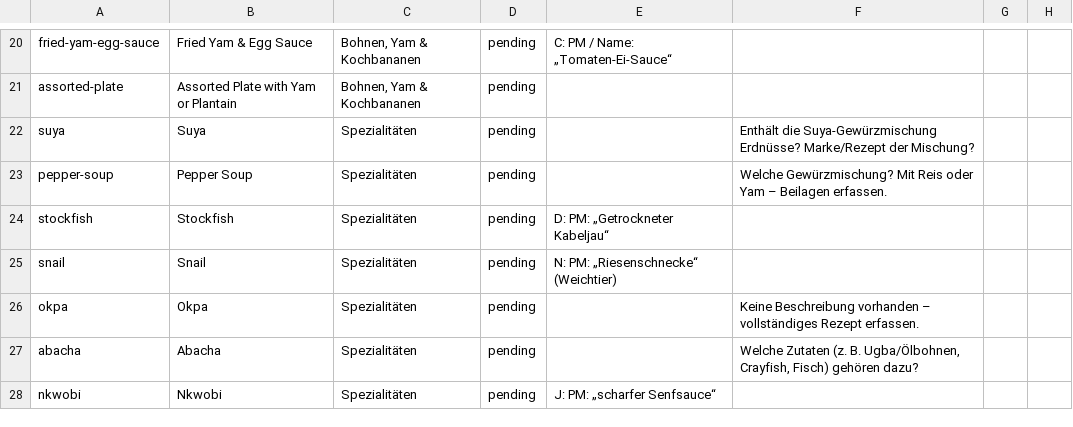
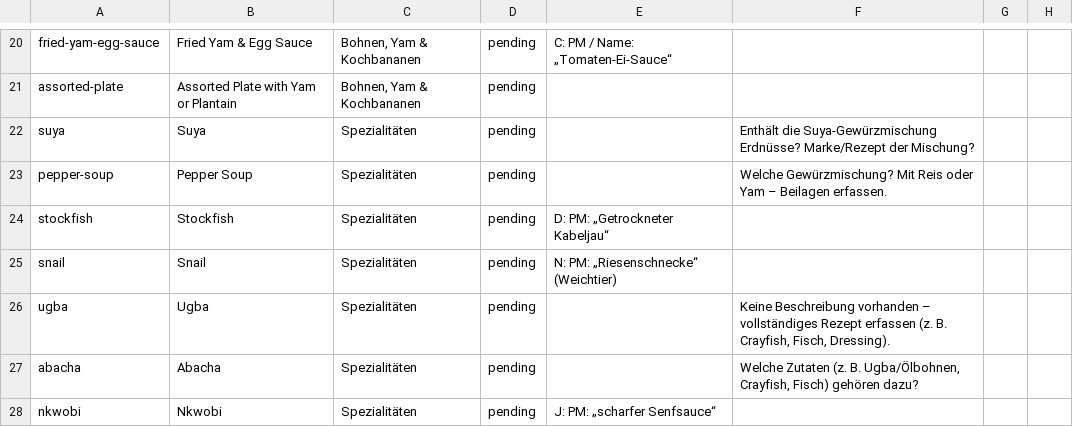
Before and after one commit to buddy1974/afrolink-restaurant-online, a CSV file: docs/compliance/allergen-verification-matrix.csv, drawn as a sheet; only a part is shown, gaps mark what is left out; the diff names each change by its address in the sheet, - before the commit and + after, or states it on an @@ line.

```diff
--- a/docs/compliance/allergen-verification-matrix.csv
+++ b/docs/compliance/allergen-verification-matrix.csv
-A26: okpa
+A26: ugba
-B26: Okpa
+B26: Ugba
-F26: …vollständiges Rezept erfassen.
+F26: …vollständiges Rezept erfassen (z. B. Crayfish, Fisch, Dressing).
```
Also changed, not shown: 16 other files.
